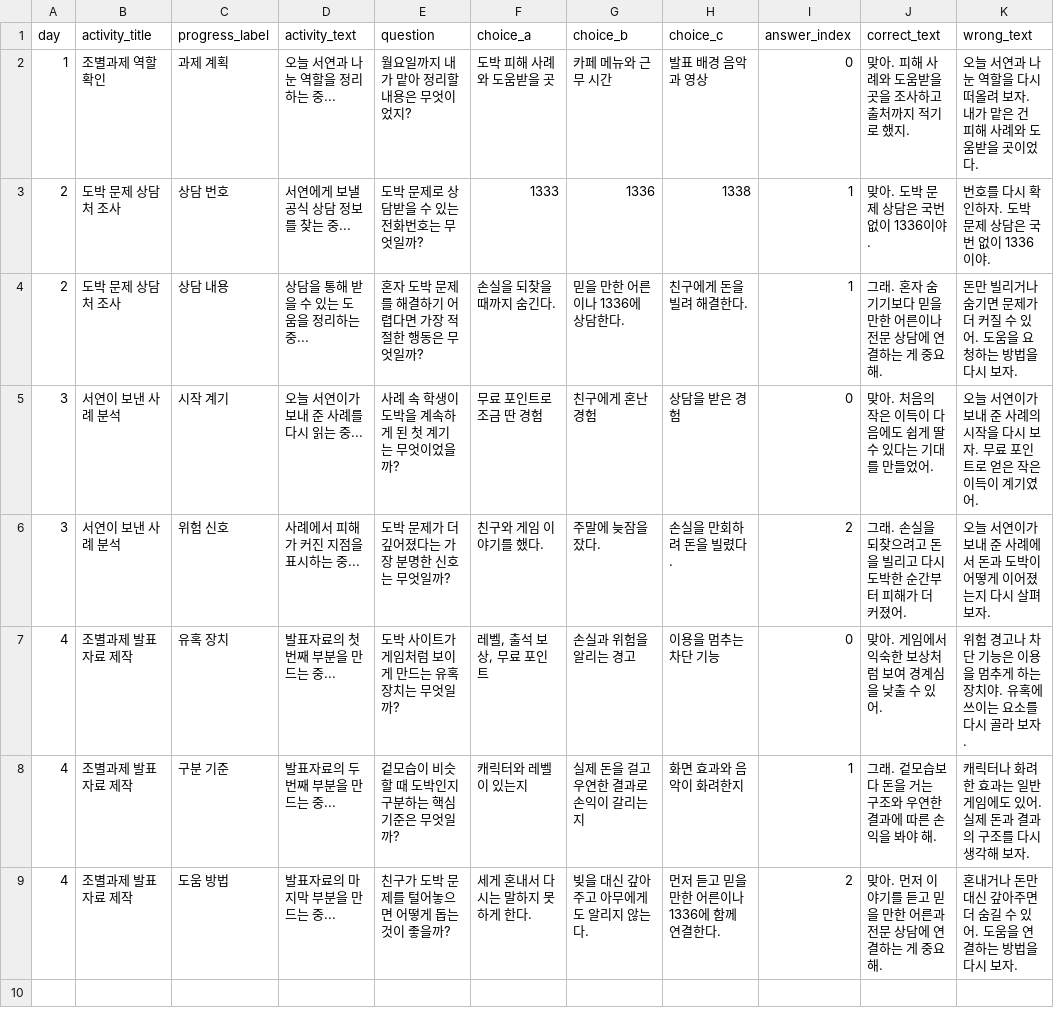
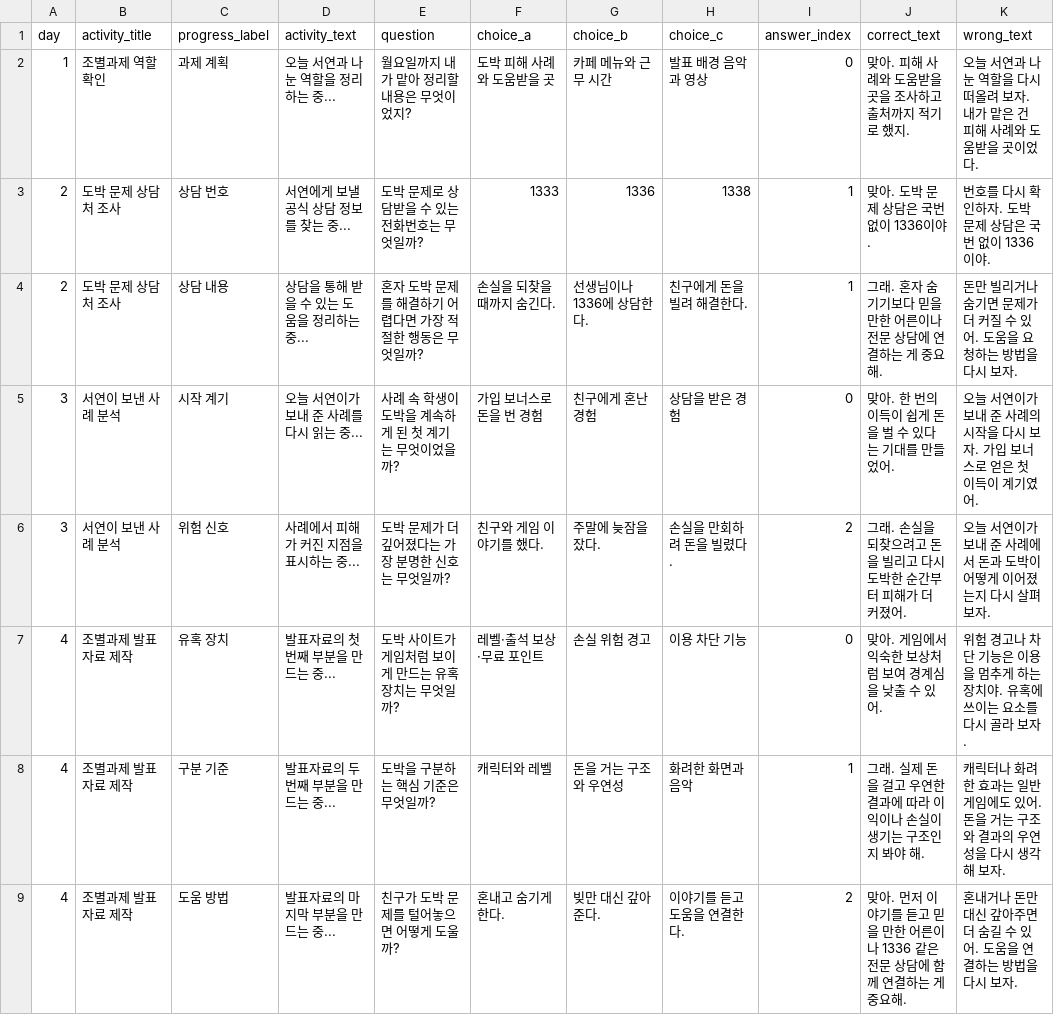
Before and after one commit to K-MIN-SEC/dobak, a CSV file: Assets/Resources/StudyActivities.csv, drawn as a sheet.

```diff
--- a/Assets/Resources/StudyActivities.csv
+++ b/Assets/Resources/StudyActivities.csv
@@ -3,7 +3,7 @@
 "2","도박 문제 상담처 조사","상담 번호","서연에게 보낼 공식 상담 정보를 찾는 중...","도박 문제로 상담받을 수 있는 전화번호는 무엇일까?","1333","1336","1338","1","맞아. 도박 문제 상담은 국번 없이 1336이야.","번호를 다시 확인하자. 도박 문제 상담은 국번 없이 1336이야."
-"2","도박 문제 상담처 조사","상담 내용","상담을 통해 받을 수 있는 도움을 정리하는 중...","혼자 도박 문제를 해결하기 어렵다면 가장 적절한 행동은 무엇일까?","손실을 되찾을 때까지 숨긴다.","믿을 만한 어른이나 1336에 상담한다.","친구에게 돈을 빌려 해결한다.","1","그래. 혼자 숨기기보다 믿을 만한 어른이나 전문 상담에 연결하는 게 중요해.","돈만 빌리거나 숨기면 문제가 더 커질 수 있어. 도움을 요청하는 방법을 다시 보자."
-"3","서연이 보낸 사례 분석","시작 계기","오늘 서연이가 보내 준 사례를 다시 읽는 중...","사례 속 학생이 도박을 계속하게 된 첫 계기는 무엇이었을까?","무료 포인트로 조금 딴 경험","친구에게 혼난 경험","상담을 받은 경험","0","맞아. 처음의 작은 이득이 다음에도 쉽게 딸 수 있다는 기대를 만들었어.","오늘 서연이가 보내 준 사례의 시작을 다시 보자. 무료 포인트로 얻은 작은 이득이 계기였어."
+"2","도박 문제 상담처 조사","상담 내용","상담을 통해 받을 수 있는 도움을 정리하는 중...","혼자 도박 문제를 해결하기 어렵다면 가장 적절한 행동은 무엇일까?","손실을 되찾을 때까지 숨긴다.","선생님이나 1336에 상담한다.","친구에게 돈을 빌려 해결한다.","1","그래. 혼자 숨기기보다 믿을 만한 어른이나 전문 상담에 연결하는 게 중요해.","돈만 빌리거나 숨기면 문제가 더 커질 수 있어. 도움을 요청하는 방법을 다시 보자."
+"3","서연이 보낸 사례 분석","시작 계기","오늘 서연이가 보내 준 사례를 다시 읽는 중...","사례 속 학생이 도박을 계속하게 된 첫 계기는 무엇이었을까?","가입 보너스로 돈을 번 경험","친구에게 혼난 경험","상담을 받은 경험","0","맞아. 한 번의 이득이 쉽게 돈을 벌 수 있다는 기대를 만들었어.","오늘 서연이가 보내 준 사례의 시작을 다시 보자. 가입 보너스로 얻은 첫 이득이 계기였어."
 "3","서연이 보낸 사례 분석","위험 신호","사례에서 피해가 커진 지점을 표시하는 중...","도박 문제가 더 깊어졌다는 가장 분명한 신호는 무엇일까?","친구와 게임 이야기를 했다.","주말에 늦잠을 잤다.","손실을 만회하려 돈을 빌렸다.","2","그래. 손실을 되찾으려고 돈을 빌리고 다시 도박한 순간부터 피해가 더 커졌어.","오늘 서연이가 보내 준 사례에서 돈과 도박이 어떻게 이어졌는지 다시 살펴보자."
-"4","조별과제 발표자료 제작","유혹 장치","발표자료의 첫 번째 부분을 만드는 중...","도박 사이트가 게임처럼 보이게 만드는 유혹 장치는 무엇일까?","레벨, 출석 보상, 무료 포인트","손실과 위험을 알리는 경고","이용을 멈추는 차단 기능","0","맞아. 게임에서 익숙한 보상처럼 보여 경계심을 낮출 수 있어.","위험 경고나 차단 기능은 이용을 멈추게 하는 장치야. 유혹에 쓰이는 요소를 다시 골라 보자."
-"4","조별과제 발표자료 제작","구분 기준","발표자료의 두 번째 부분을 만드는 중...","겉모습이 비슷할 때 도박인지 구분하는 핵심 기준은 무엇일까?","캐릭터와 레벨이 있는지","실제 돈을 걸고 우연한 결과로 손익이 갈리는지","화면 효과와 음악이 화려한지","1","그래. 겉모습보다 돈을 거는 구조와 우연한 결과에 따른 손익을 봐야 해.","캐릭터나 화려한 효과는 일반 게임에도 있어. 실제 돈과 결과의 구조를 다시 생각해 보자."
-"4","조별과제 발표자료 제작","도움 방법","발표자료의 마지막 부분을 만드는 중...","친구가 도박 문제를 털어놓으면 어떻게 돕는 것이 좋을까?","세게 혼내서 다시는 말하지 못하게 한다.","빚을 대신 갚아주고 아무에게도 알리지 않는다.","먼저 듣고 믿을 만한 어른이나 1336에 함께 연결한다.","2","맞아. 먼저 이야기를 듣고 믿을 만한 어른과 전문 상담에 연결하는 게 중요해.","혼내거나 돈만 대신 갚아주면 더 숨길 수 있어. 도움을 연결하는 방법을 다시 보자."
+"4","조별과제 발표자료 제작","유혹 장치","발표자료의 첫 번째 부분을 만드는 중...","도박 사이트가 게임처럼 보이게 만드는 유혹 장치는 무엇일까?","레벨·출석 보상·무료 포인트","손실 위험 경고","이용 차단 기능","0","맞아. 게임에서 익숙한 보상처럼 보여 경계심을 낮출 수 있어.","위험 경고나 차단 기능은 이용을 멈추게 하는 장치야. 유혹에 쓰이는 요소를 다시 골라 보자."
+"4","조별과제 발표자료 제작","구분 기준","발표자료의 두 번째 부분을 만드는 중...","도박을 구분하는 핵심 기준은 무엇일까?","캐릭터와 레벨","돈을 거는 구조와 우연성","화려한 화면과 음악","1","그래. 실제 돈을 걸고 우연한 결과에 따라 이익이나 손실이 생기는 구조인지 봐야 해.","캐릭터나 화려한 효과는 일반 게임에도 있어. 돈을 거는 구조와 결과의 우연성을 다시 생각해 보자."
+"4","조별과제 발표자료 제작","도움 방법","발표자료의 마지막 부분을 만드는 중...","친구가 도박 문제를 털어놓으면 어떻게 도울까?","혼내고 숨기게 한다.","빚만 대신 갚아준다.","이야기를 듣고 도움을 연결한다.","2","맞아. 먼저 이야기를 듣고 믿을 만한 어른이나 1336 같은 전문 상담에 함께 연결하는 게 중요해.","혼내거나 돈만 대신 갚아주면 더 숨길 수 있어. 도움을 연결하는 방법을 다시 보자."
```
Also changed, not shown: Assets/Resources/ScenarioV5.csv, Assets/Resources/ScenarioV5Flow.csv, 4 other files.
